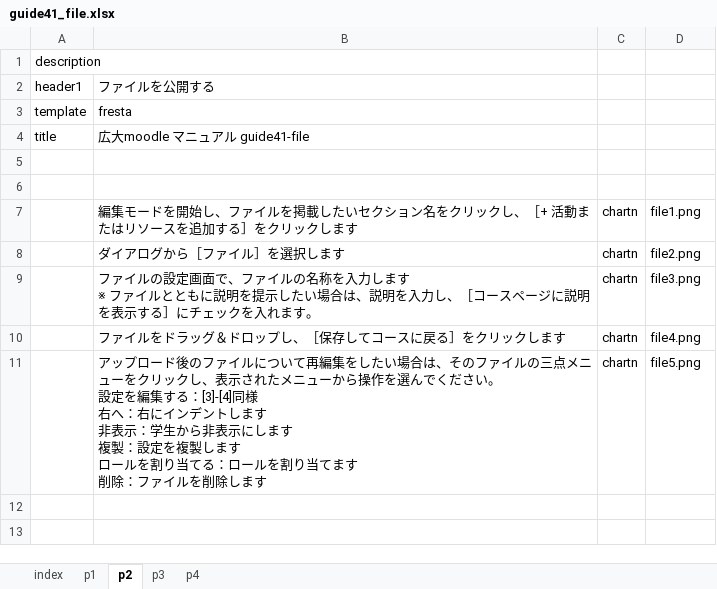
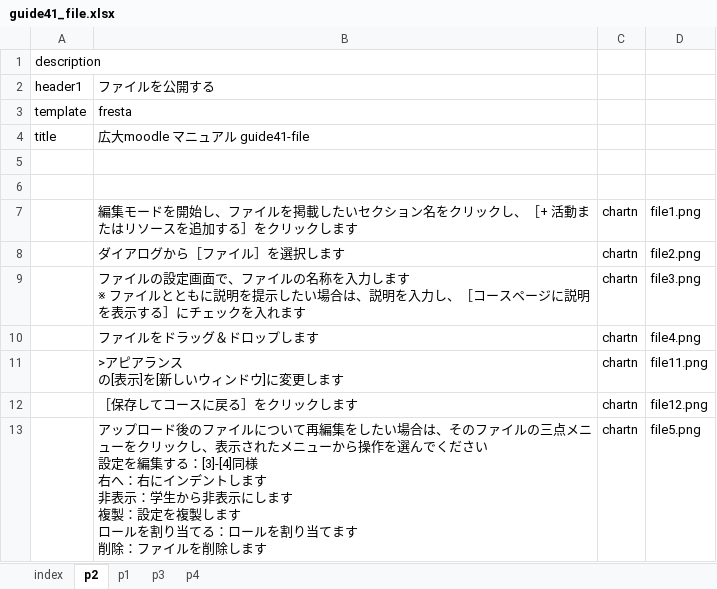
Before and after one commit to imc-lms-adm/support-vle-man, an Excel workbook: guide41_file.xlsx, sheet p2, drawn as a sheet; values as stored, in another font and other column widths than the file's, no borders; addresses are those after the commit; ↵ is a line break in a cell; the diff names each change by its address in the sheet, - before the commit and + after, or states it on an @@ line.

Commit message:
Add files via upload

```diff
--- a/guide41_file.xlsx (sheet p2)
+++ b/guide41_file.xlsx (sheet p2)
@@ sheet tab order changed: index | p2 | p1 | p3 | p4 @@
-B9: …入れます。
+B9: …入れます
-B10: ファイルをドラッグ＆ドロップし、［保存してコースに戻る］をクリックします
+B10: ファイルをドラッグ＆ドロップします
+row 11:  | >アピアランス ↵ の[表示]を[新しいウィンドウ]に変更します | chartn | file11.png
+row 12:  | ［保存してコースに戻る］をクリックします | chartn | file12.png
-B13: …ください。 ↵ 設定を…
+B13: …ください ↵ 設定を…
```
